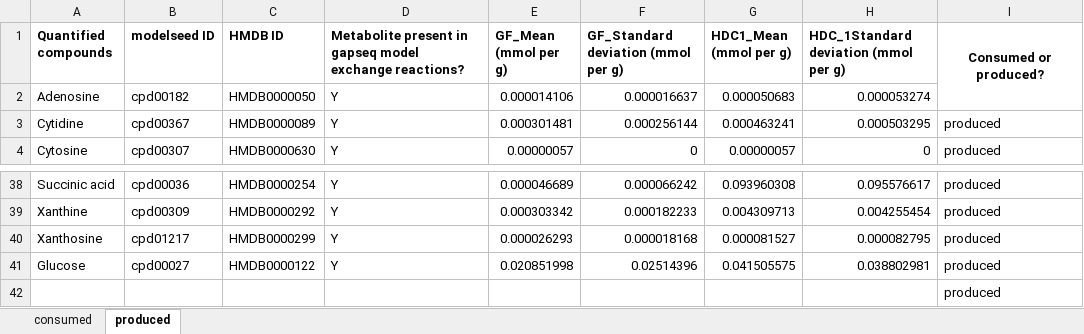
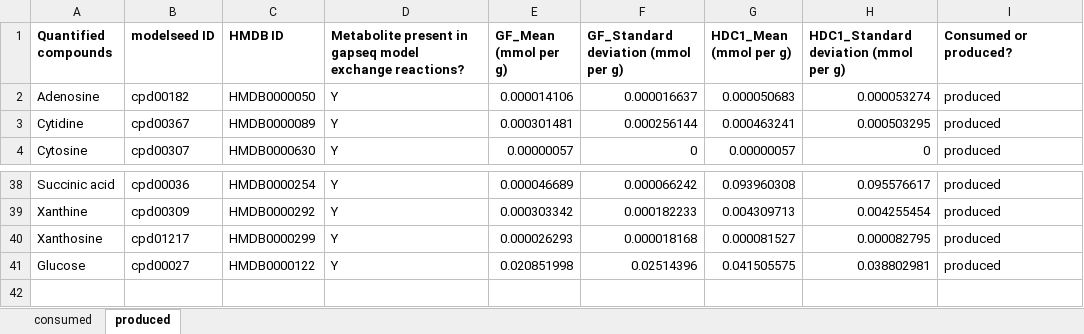
Before and after one commit to pavan-kumar-s/community_modelling, an Excel workbook: Data/HDC/HDC1_metabolomics_preliminary_formodelling2.xlsx, sheet produced, drawn as a sheet; only a part is shown, gaps mark what is left out; values as stored, in another font and other column widths than the file's, no borders; the diff names each change by its address in the sheet, - before the commit and + after, or states it on an @@ line.

```diff
--- a/Data/HDC/HDC1_metabolomics_preliminary_formodelling2.xlsx (sheet produced)
+++ b/Data/HDC/HDC1_metabolomics_preliminary_formodelling2.xlsx (sheet produced)
-H1: HDC_1Standard deviation (mmol per g)
+H1: HDC1_Standard deviation (mmol per g)
-I1 alignment: center
+I1 alignment: left
-I1:I2 merged
-I2 (Consumed or produced?): (empty)
+I2 (Consumed or produced?): produced
-row 42:  |  |  |  |  |  |  |  | produced
```
Also changed, not shown: 4 other files.
